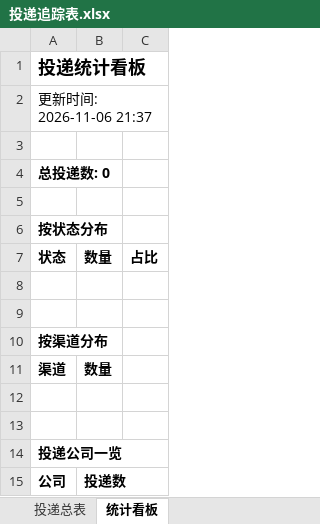
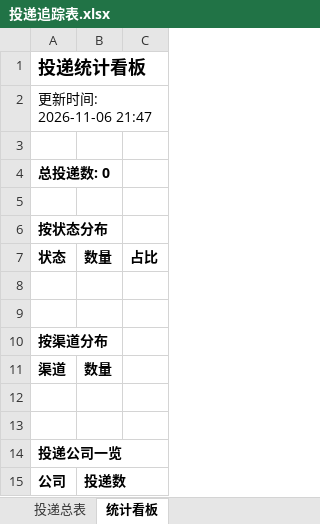
Before and after one commit to 2848167906/campus-radar, an Excel workbook: reports/投递追踪表.xlsx, sheet 统计看板, drawn as a sheet; values as stored, in another font and other column widths than the file's, no borders; the diff names each change by its address in the sheet, - before the commit and + after, or states it on an @@ line.

```diff
--- a/reports/投递追踪表.xlsx (sheet 统计看板)
+++ b/reports/投递追踪表.xlsx (sheet 统计看板)
-A2: 更新时间: 2026-11-06 21:37
+A2: 更新时间: 2026-11-06 21:47
```
Also changed, not shown: 2 other files.
